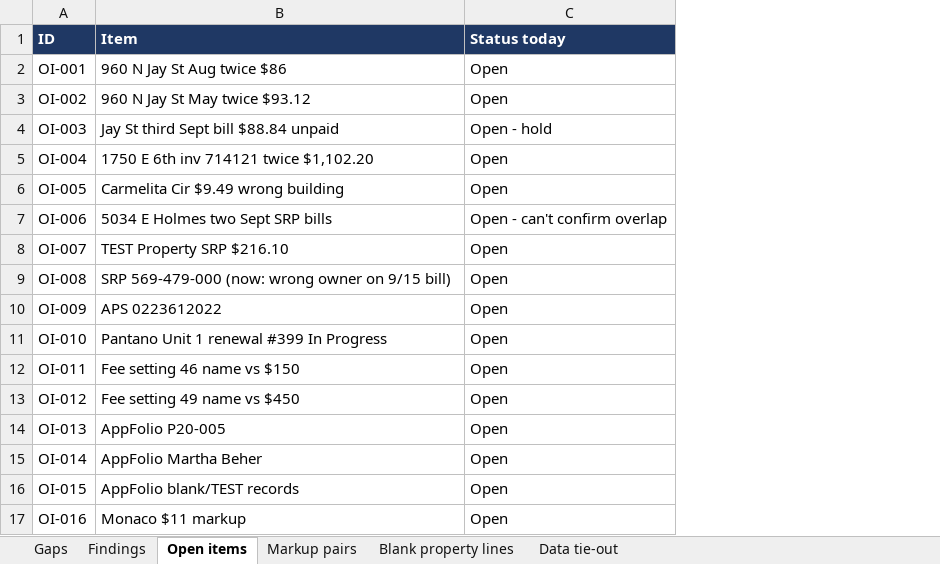
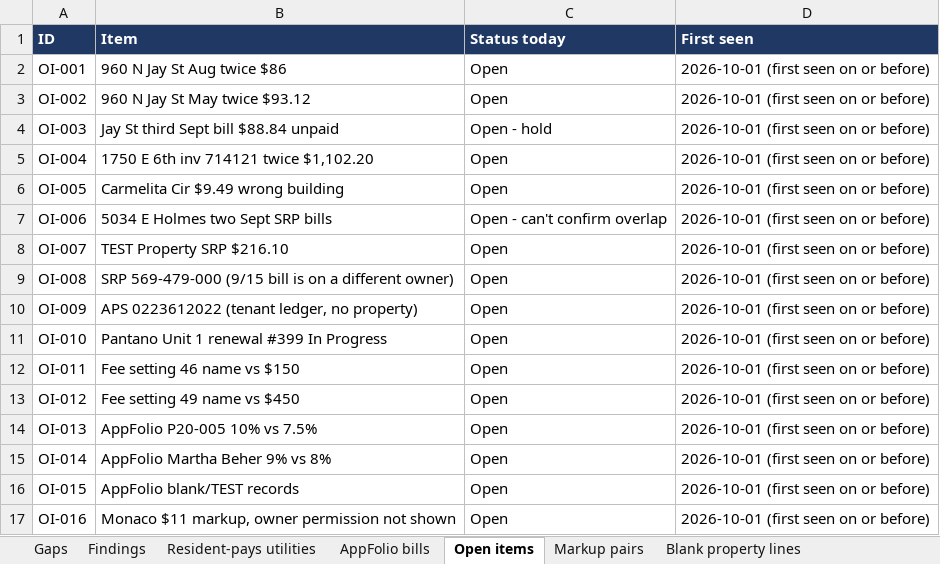
Before and after one commit to TiffanyRosenbaum/Owner-reports-audit-, an Excel workbook: reports/2026-10-01-audit.xlsx, sheet Open items, drawn as a sheet; values as stored, in another font and other column widths than the file's, no borders; the diff names each change by its address in the sheet, - before the commit and + after, or states it on an @@ line.

```diff
--- a/reports/2026-10-01-audit.xlsx (sheet Open items)
+++ b/reports/2026-10-01-audit.xlsx (sheet Open items)
+sheet tab: Resident-pays utilities
+sheet tab: AppFolio bills
+column D (First seen), rows 2-17: all 2026-10-01 (first seen on or before)
-B9 (Item): SRP 569-479-000 (now: wrong owner on 9/15 bill)
+B9 (Item): SRP 569-479-000 (9/15 bill is on a different owner)
-B10 (Item): APS 0223612022
+B10 (Item): APS 0223612022 (tenant ledger, no property)
-B14 (Item): AppFolio P20-005
+B14 (Item): AppFolio P20-005 10% vs 7.5%
-B15 (Item): AppFolio Martha Beher
+B15 (Item): AppFolio Martha Beher 9% vs 8%
-B17 (Item): Monaco $11 markup
+B17 (Item): Monaco $11 markup, owner permission not shown
```
Also changed, not shown: sheet Blank property lines, sheet Findings, sheet Gaps, sheet Markup pairs, sheet Data tie-out, other sheet tabs, 10 other files.
